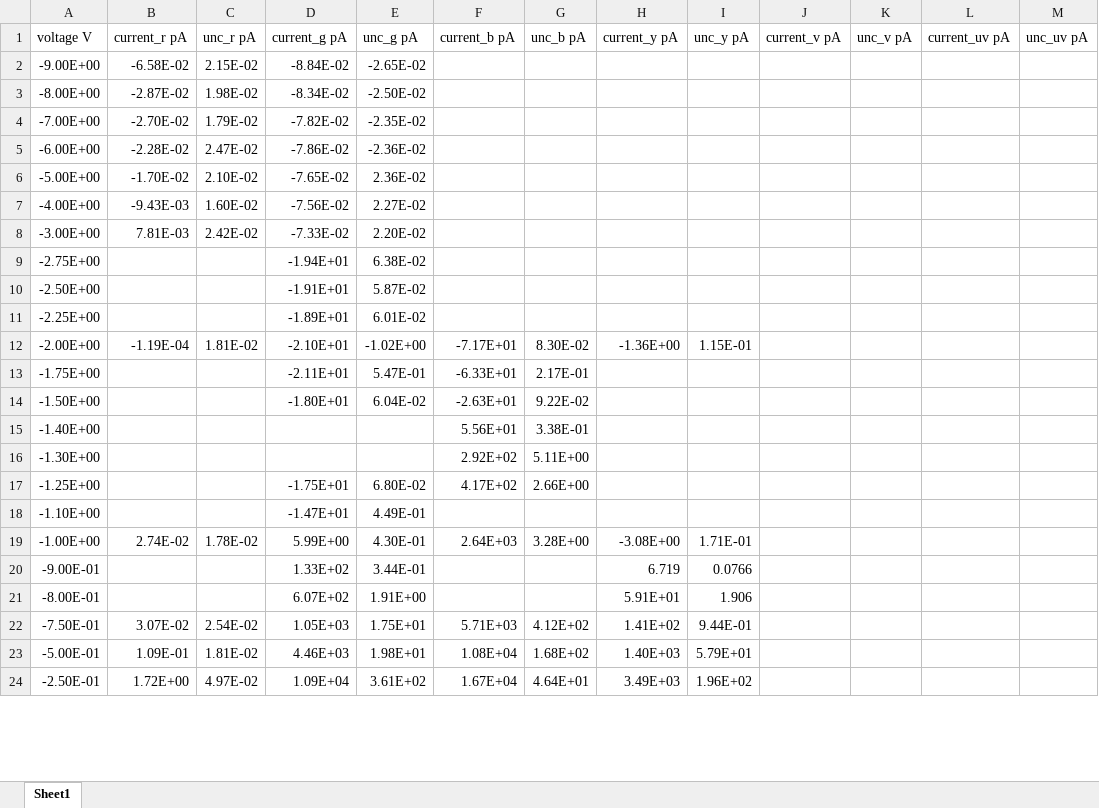
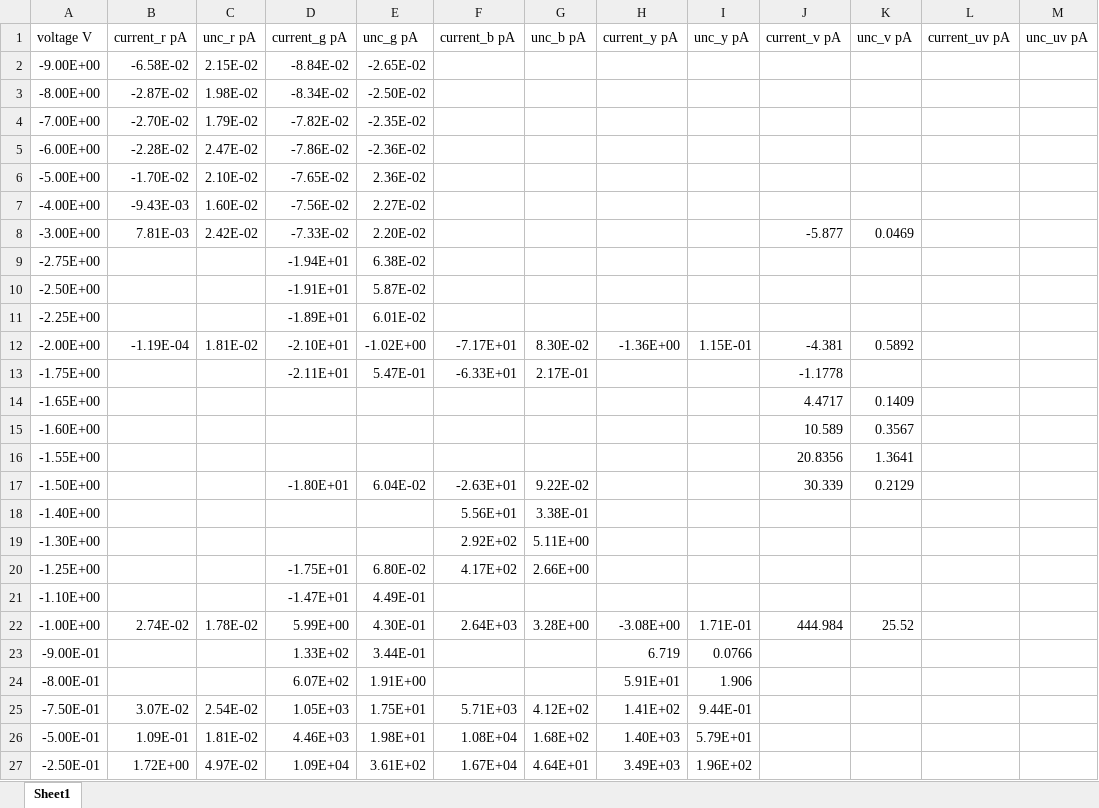
Before and after one commit to paul-fl/Photoelectric, an Excel workbook: Data/Filters.xlsx, sheet Sheet1, drawn as a sheet; only a part is shown; values as stored, in another font and other column widths than the file's, no borders; charts and pictures not drawn; addresses are those after the commit; the diff covers the shown part only; the diff names each change by its address in the sheet, - before the commit and + after, or states it on an @@ line.

Commit message:
finish qe data

```diff
--- a/Data/Filters.xlsx (sheet Sheet1)
+++ b/Data/Filters.xlsx (sheet Sheet1)
-J8 (current_v pA): (empty)
+J8 (current_v pA): -5.877
-K8 (unc_v pA): (empty)
+K8 (unc_v pA): 0.0469
-J12 (current_v pA): (empty)
+J12 (current_v pA): -4.381
-K12 (unc_v pA): (empty)
+K12 (unc_v pA): 0.5892
-J13 (current_v pA): (empty)
+J13 (current_v pA): -1.1778
+row 14: -1.65E+00 |  |  |  |  |  |  |  |  | 4.4717 | 0.1409
+row 15: -1.60E+00 |  |  |  |  |  |  |  |  | 10.589 | 0.3567
+row 16: -1.55E+00 |  |  |  |  |  |  |  |  | 20.8356 | 1.3641
-J17 (current_v pA): (empty)
+J17 (current_v pA): 30.339
-K17 (unc_v pA): (empty)
+K17 (unc_v pA): 0.2129
-J22 (current_v pA): (empty)
+J22 (current_v pA): 444.984
-K22 (unc_v pA): (empty)
+K22 (unc_v pA): 25.52
```
Also changed, not shown: 20 edited cells elsewhere in this sheet, formulas that keep their value, charts or pictures, 3 other files.
